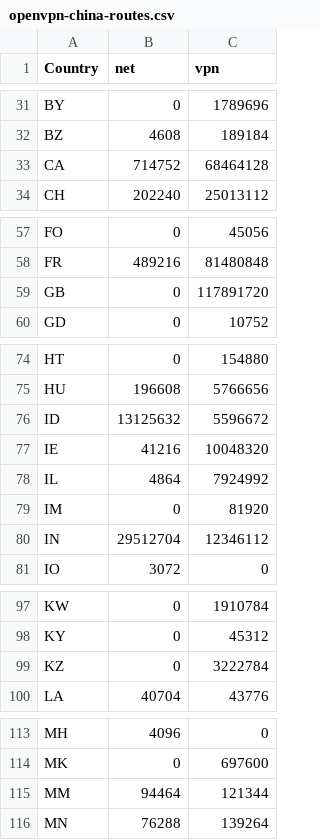
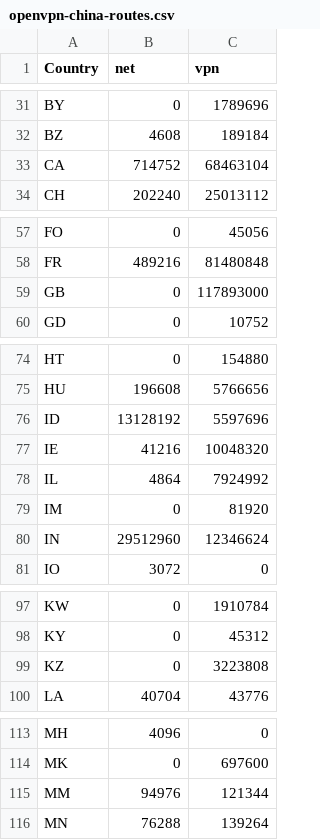
Before and after one commit to BluYous/bestroutetb-actions, a CSV file: openvpn-china-routes.csv, drawn as a sheet; only a part is shown, gaps mark what is left out; the diff covers the shown part only.

```diff
--- a/openvpn-china-routes.csv
+++ b/openvpn-china-routes.csv
@@ -32,3 +32,3 @@ BY,0,1789696
 BZ,4608,189184
-CA,714752,68464128
+CA,714752,68463104
 CH,202240,25013112
@@ -58,3 +58,3 @@ FO,0,45056
 FR,489216,81480848
-GB,0,117891720
+GB,0,117893000
 GD,0,10752
@@ -75,3 +75,3 @@ HT,0,154880
 HU,196608,5766656
-ID,13125632,5596672
+ID,13128192,5597696
 IE,41216,10048320
@@ -79,3 +79,3 @@ IL,4864,7924992
 IM,0,81920
-IN,29512704,12346112
+IN,29512960,12346624
 IO,3072,0
@@ -98,3 +98,3 @@ KW,0,1910784
 KY,0,45312
-KZ,0,3222784
+KZ,0,3223808
 LA,40704,43776
@@ -114,3 +114,3 @@ MH,4096,0
 MK,0,697600
-MM,94464,121344
+MM,94976,121344
 MN,76288,139264
```
Also changed, not shown: 3 edited cells elsewhere in this file.
